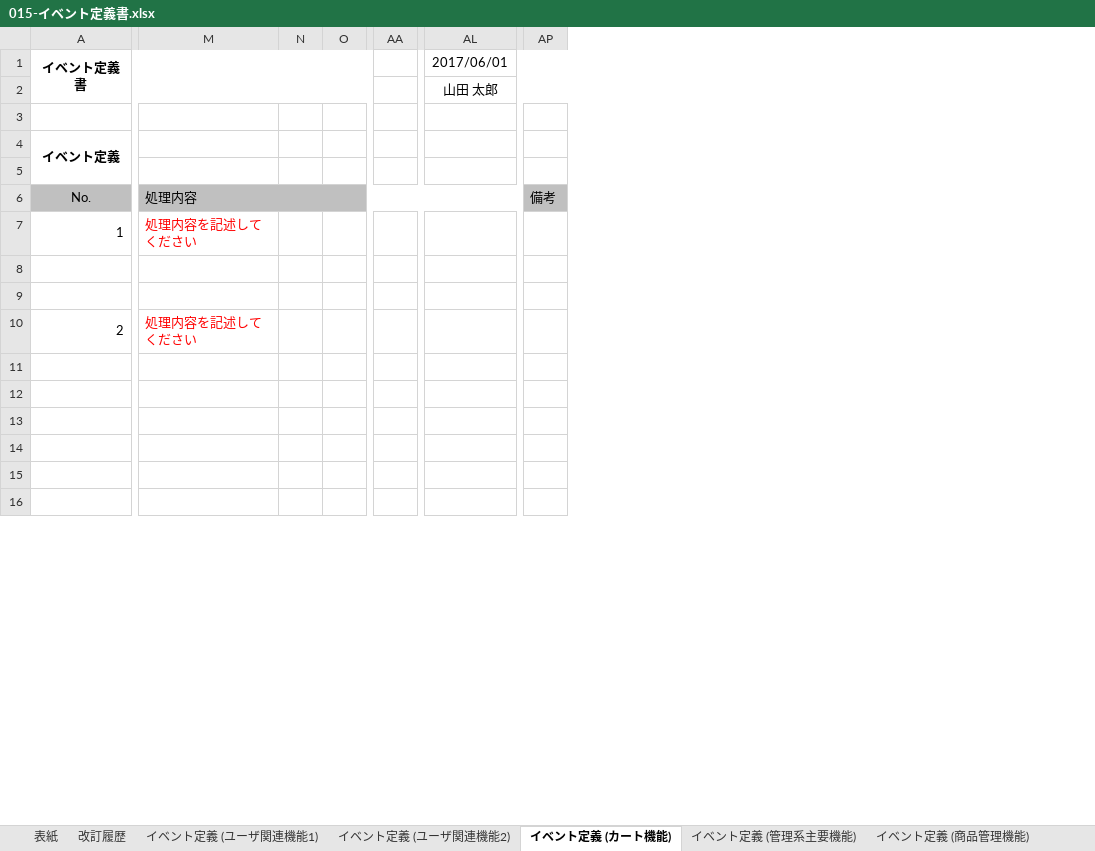
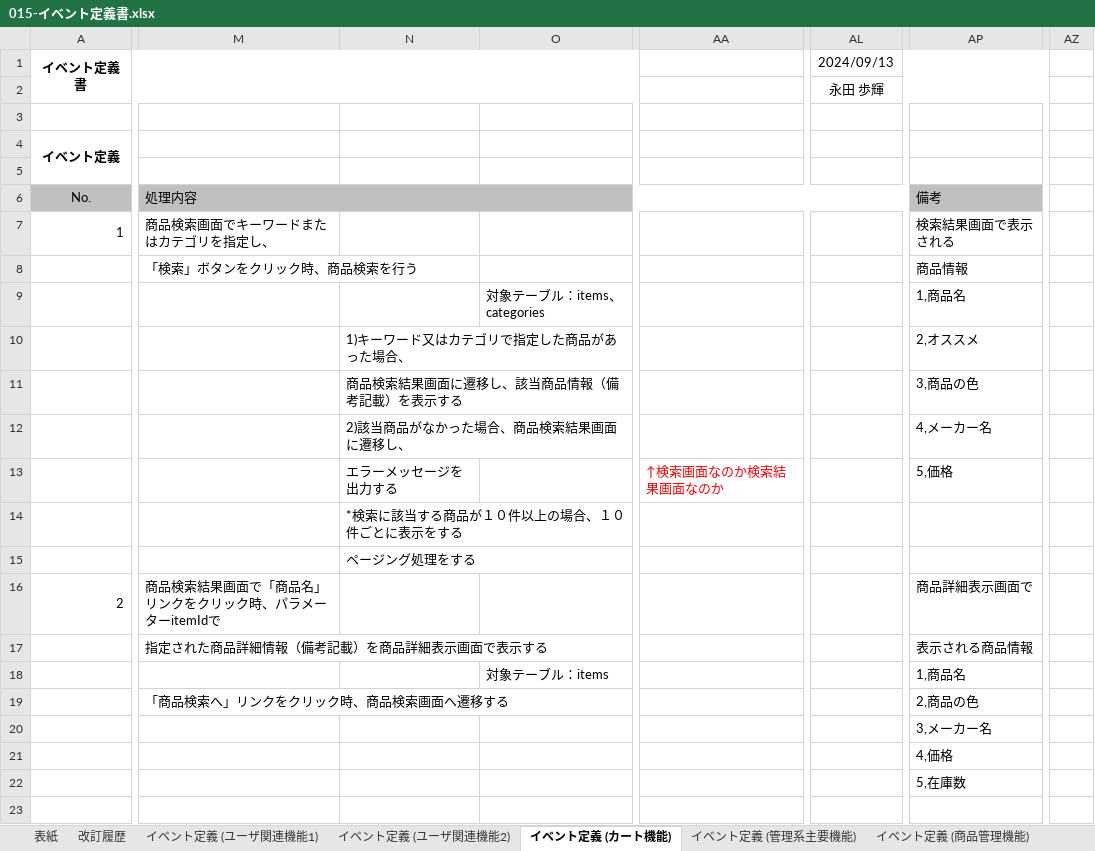
Before and after one commit to ayuki914/dev, an Excel workbook: 010-外部設計/015-イベント定義書.xlsx, sheet イベント定義 (カート機能), drawn as a sheet; only a part is shown, gaps mark what is left out; values as stored, in another font and other column widths than the file's, no borders; removed rows and columns are numbered as before the commit, all else as after; rows hold the shown columns only; the diff covers the shown part only; the diff names each change by its address in the sheet, - before the commit and + after, or states it on an @@ line.

```diff
--- a/010-外部設計/015-イベント定義書.xlsx (sheet イベント定義 (カート機能))
+++ b/010-外部設計/015-イベント定義書.xlsx (sheet イベント定義 (カート機能))
-column M, rows 6-10: 処理内容 | 処理内容を記述してください |  |  | 処理内容を記述してください
-column N, empty
-column O, empty
+column M, rows 6-8: 処理内容 | 商品検索画面でキーワードまたはカテゴリを指定し、 | 「検索」ボタンをクリック時、商品検索を行う; row 16: 商品検索結果画面で「商品名」リンクをクリック時、パラメーターitemIdで; row 19: 「商品検索へ」リンクをクリック時、商品検索画面へ遷移する
+column N, empty
+column O, row 9: 対象テーブル：items、categories; row 18: 対象テーブル：items
-column AA, empty
+column AA, empty
-column AL (2017/06/01), row 2: 山田 太郎
+column AL (2024/09/13), row 2: 永田 歩輝
-column AP, row 6: 備考
+column AP, rows 6-9: 備考 | 検索結果画面で表示される | 商品情報 | 1,商品名; row 16: 商品詳細表示画面で; rows 18-22: 1,商品名 | 2,商品の色 | 3,メーカー名 | 4,価格 | 5,在庫数
+column AZ, empty
-row 8: (empty)
+row 8:  | 「検索」ボタンをクリック時、商品検索を行う |  |  |  |  | 商品情報
-row 9: (empty)
+row 9:  |  |  | 対象テーブル：items、categories |  |  | 1,商品名
+row 10:  |  | 1)キーワード又はカテゴリで指定した商品があった場合、 |  |  |  | 2,オススメ
+row 11:  |  | 商品検索結果画面に遷移し、該当商品情報（備考記載）を表示する |  |  |  | 3,商品の色
+row 12:  |  | 2)該当商品がなかった場合、商品検索結果画面に遷移し、 |  |  |  | 4,メーカー名
+row 13:  |  | エラーメッセージを出力する |  | ↑検索画面なのか検索結果画面なのか |  | 5,価格
+row 14:  |  | *検索に該当する商品が１０件以上の場合、１０件ごとに表示をする
+row 15:  |  | ページング処理をする
+row 17:  | 指定された商品詳細情報（備考記載）を商品詳細表示画面で表示する |  |  |  |  | 表示される商品情報
-row 18: (empty)
+row 18:  |  |  | 対象テーブル：items |  |  | 1,商品名
-row 19: (empty)
+row 19:  | 「商品検索へ」リンクをクリック時、商品検索画面へ遷移する |  |  |  |  | 2,商品の色
```
Also changed, not shown: 20 added rows, 2 added columns, 8 edited cells, cell formats, merged cells and row numbers in column A elsewhere in this sheet, sheet イベント定義 (ユーザ関連機能1), sheet イベント定義 (ユーザ関連機能2), sheet 改訂履歴, sheet 表紙, charts or pictures, 000-要件定義/003-WBS.xlsx, 000-要件定義/006-要件定義書.xlsx, 4 other files.
